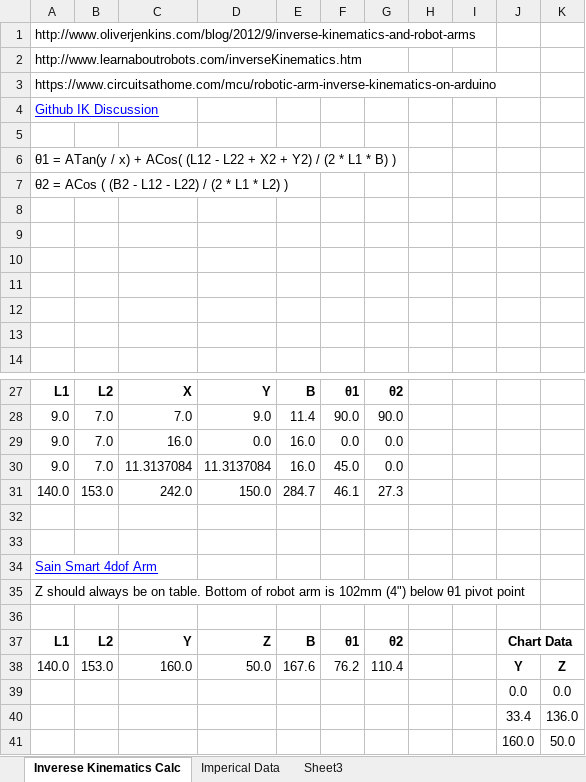
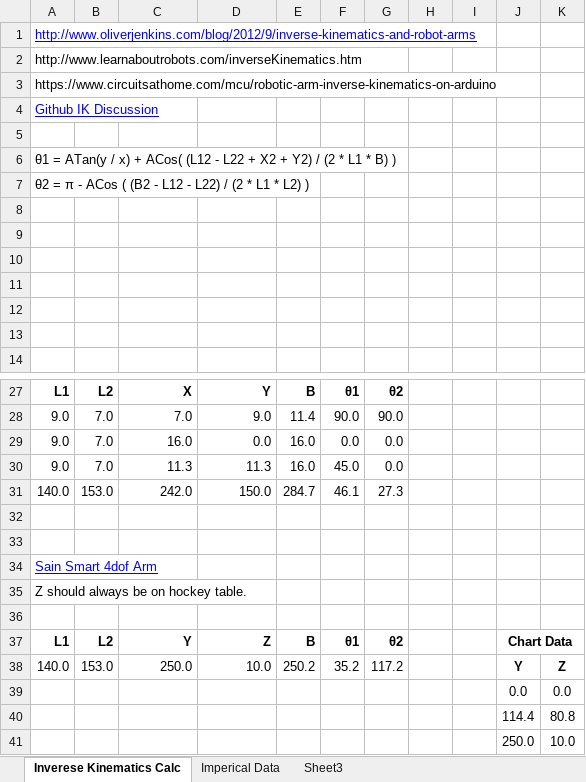
Before and after one commit to Scott216/Hockey-Robot, an Excel workbook: Inverse Kinematics.xlsx, sheet Inverese Kinematics Calc, drawn as a sheet; only a part is shown, gaps mark what is left out; values as stored, in another font and other column widths than the file's, no borders; charts and pictures not drawn; removed rows and columns are numbered as before the commit, all else as after; the diff names each change by its address in the sheet, - before the commit and + after, or states it on an @@ line.

Commit message:
Updated spreadsheet

```diff
--- a/Inverse Kinematics.xlsx (sheet Inverese Kinematics Calc)
+++ b/Inverse Kinematics.xlsx (sheet Inverese Kinematics Calc)
@@ A1 underline: off → on, text colour: black → #0000FF @@
-A7: θ2 = ACos (…
+A7: θ2 = π - ACos (…
-C30: 11.3137084
+C30: 11.3
-D30: 11.3137084
+D30: 11.3
-A35: …be on table. Bottom of robot arm is 102mm (4") below θ1 pivot point
+A35: …be on hockey table.
-C38: 160.0
+C38: 250.0
-D38: 50.0
+D38: 10.0
-E38: 167.6
+E38: 250.2
-F38: 76.2
+F38: 35.2
-G38: 110.4
+G38: 117.2
-row 40:  |  |  |  |  |  |  |  |  | 33.4 | 136.0
-row 41:  |  |  |  |  |  |  |  |  | 160.0 | 50.0
+row 40:  |  |  |  |  |  |  |  |  | 114.4 | 80.8
+row 41:  |  |  |  |  |  |  |  |  | 250.0 | 10.0
```
Also changed, not shown: charts or pictures.
